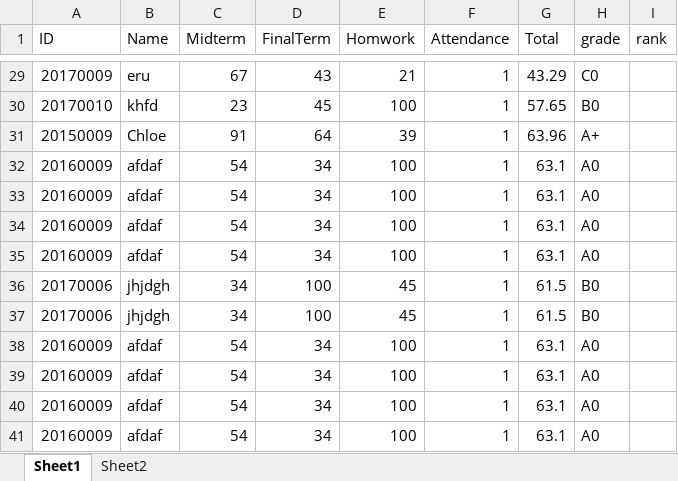
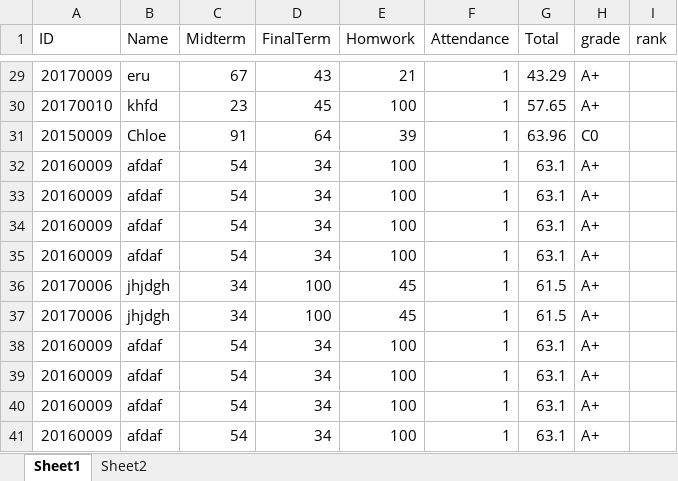
Before and after one commit to youkyoungJung/BigDataProcess, an Excel workbook: HW2/student.xlsx, sheet Sheet1, drawn as a sheet; only a part is shown, gaps mark what is left out; values as stored, in another font and other column widths than the file's, no borders; the diff covers the shown part only; the diff names each change by its address in the sheet, - before the commit and + after, or states it on an @@ line.

```diff
--- a/HW2/student.xlsx (sheet Sheet1)
+++ b/HW2/student.xlsx (sheet Sheet1)
-H29 (grade): C0
+H29 (grade): A+
-H30 (grade): B0
+H30 (grade): A+
-H31 (grade): A+
+H31 (grade): C0
-H32:H35 (grade): A0
+H32:H35 (grade): A+
-H36:H37 (grade): B0
+H36:H37 (grade): A+
-H38:H41 (grade): A0
+H38:H41 (grade): A+
```
Also changed, not shown: 27 edited cells elsewhere in this sheet, 2 other files.
